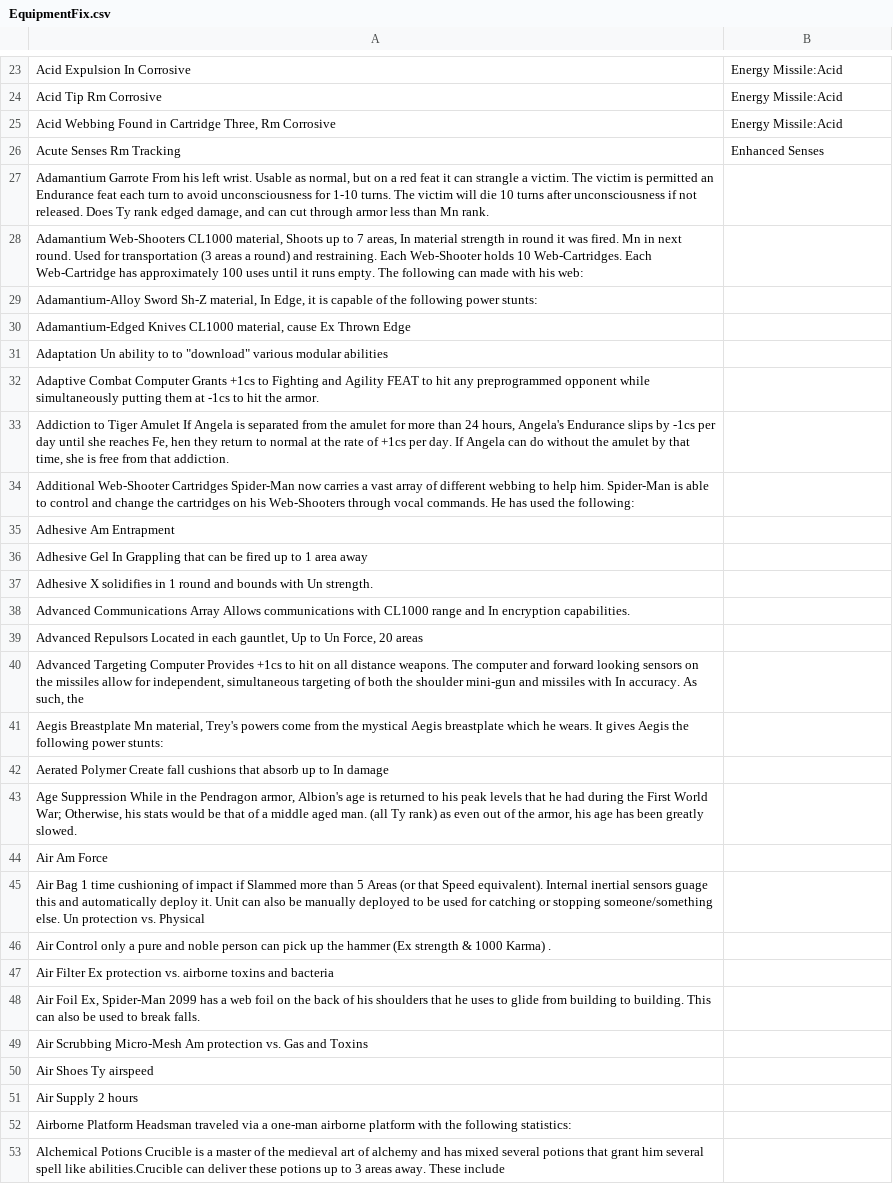
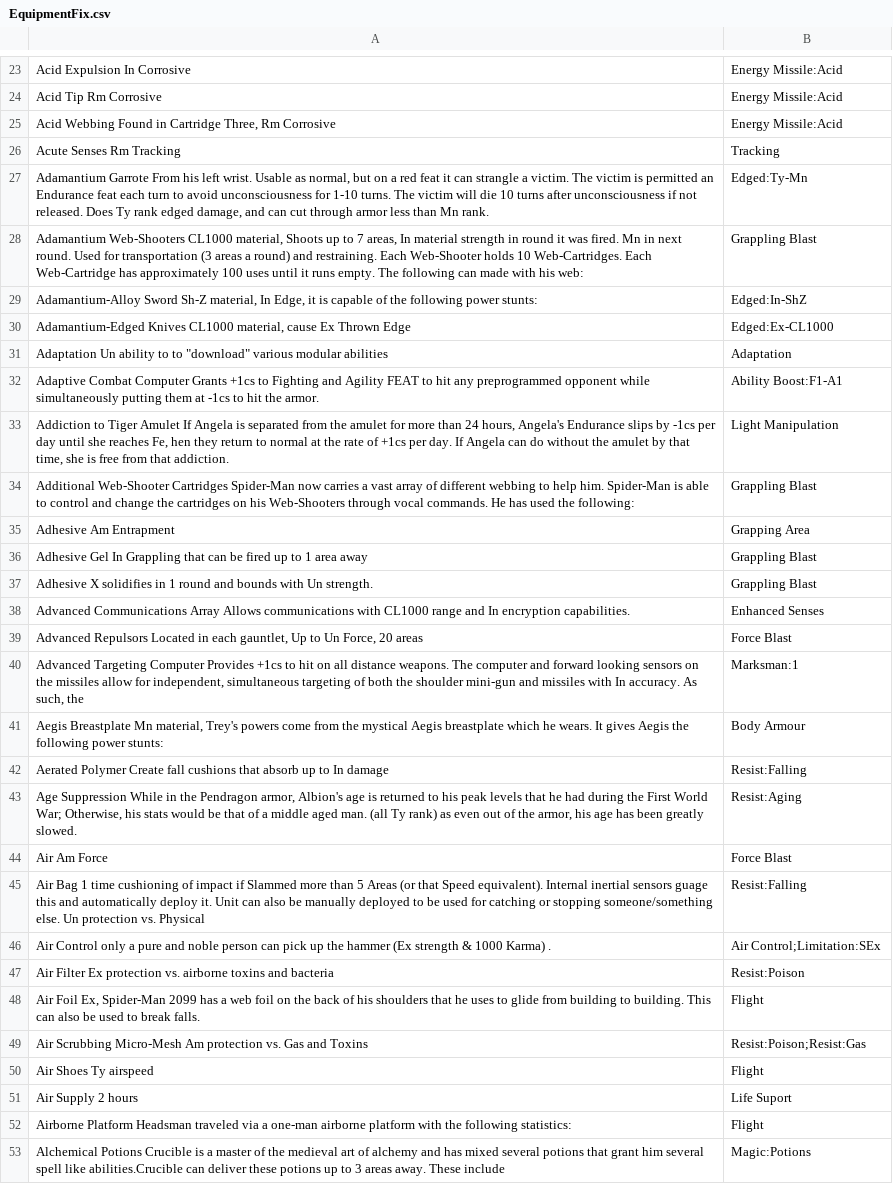
Before and after one commit to bluetyson/FASERIP-Slugfest, a CSV file: EquipmentFix.csv, drawn as a sheet; only a part is shown, gaps mark what is left out; the diff covers the shown part only; the diff names each change by its address in the sheet, - before the commit and + after, or states it on an @@ line.

Commit message:
Equipment to Batons

```diff
--- a/EquipmentFix.csv
+++ b/EquipmentFix.csv
-B26: Enhanced Senses
+B26: Tracking
-B27: (empty)
+B27: Edged:Ty-Mn
-B28: (empty)
+B28: Grappling Blast
-B29: (empty)
+B29: Edged:In-ShZ
-B30: (empty)
+B30: Edged:Ex-CL1000
-B31: (empty)
+B31: Adaptation
-B32: (empty)
+B32: Ability Boost:F1-A1
-B33: (empty)
+B33: Light Manipulation
-B34: (empty)
+B34: Grappling Blast
-B35: (empty)
+B35: Grapping Area
-B36:B37: (empty)
+B36:B37: Grappling Blast
-B38: (empty)
+B38: Enhanced Senses
-B39: (empty)
+B39: Force Blast
-B40: (empty)
+B40: Marksman:1
-B41: (empty)
+B41: Body Armour
-B42: (empty)
+B42: Resist:Falling
-B43: (empty)
+B43: Resist:Aging
-B44: (empty)
+B44: Force Blast
-B45: (empty)
+B45: Resist:Falling
-B46: (empty)
+B46: Air Control;Limitation:SEx
-B47: (empty)
+B47: Resist:Poison
-B48: (empty)
+B48: Flight
-B49: (empty)
+B49: Resist:Poison;Resist:Gas
-B50: (empty)
+B50: Flight
-B51: (empty)
+B51: Life Suport
-B52: (empty)
+B52: Flight
-B53: (empty)
+B53: Magic:Potions
```
Also changed, not shown: 85 edited cells elsewhere in this file.
